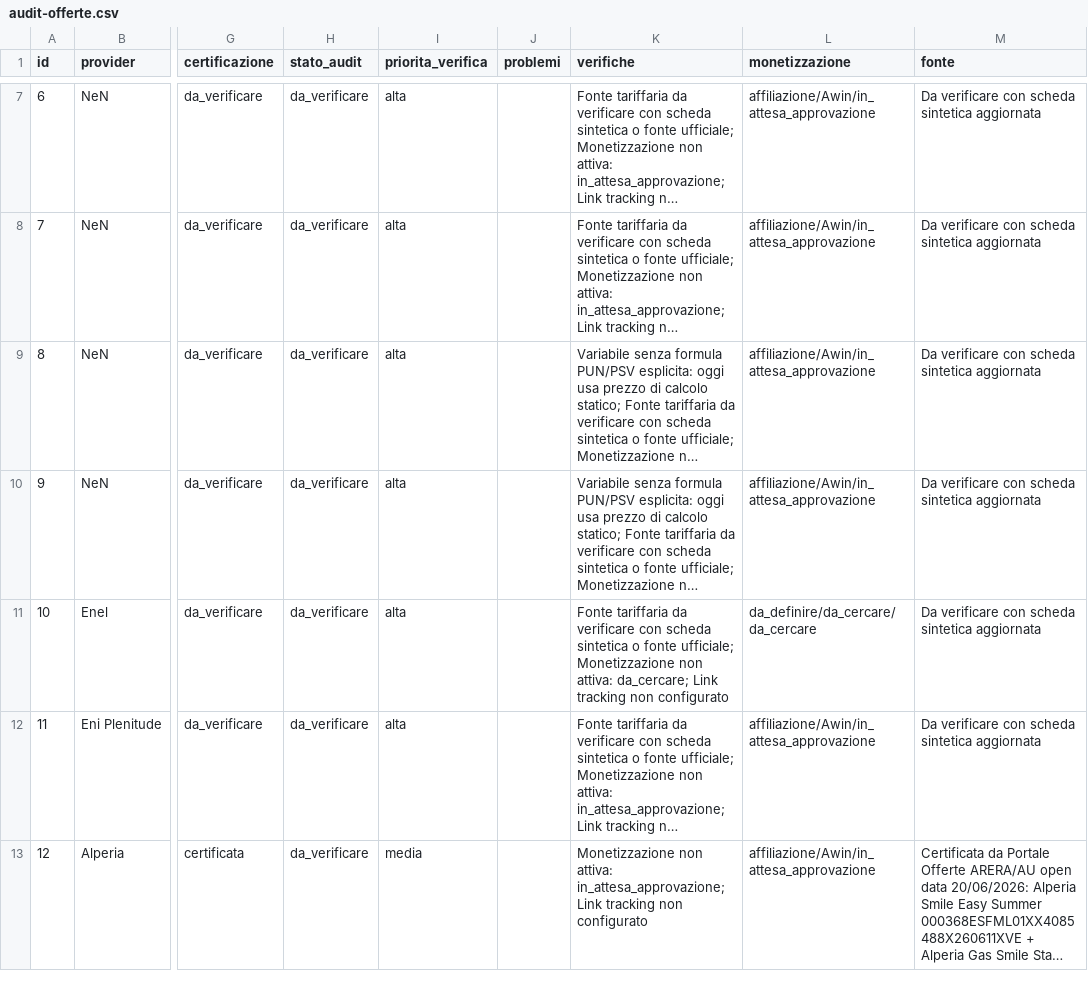
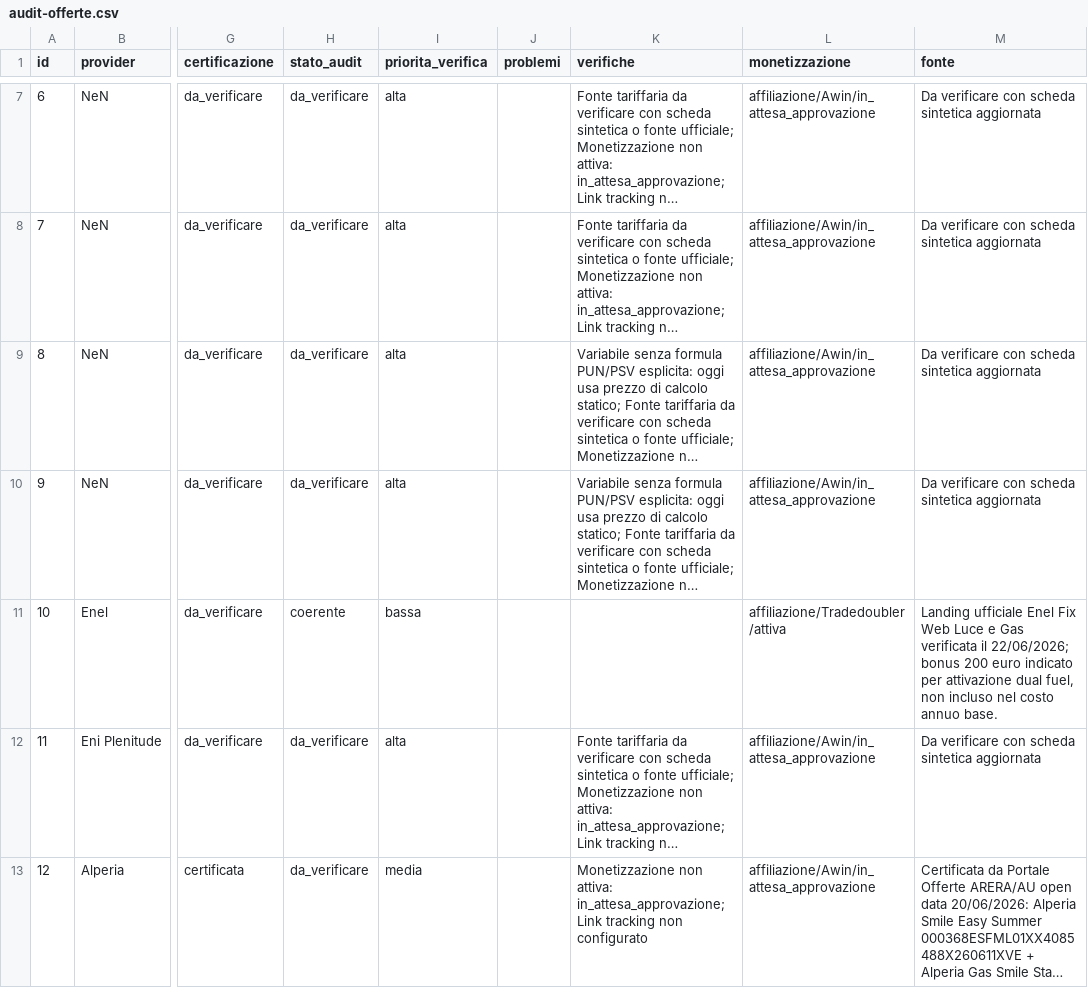
Before and after one commit to simonerimini78-hash/offertalogica-vercel, a CSV file: data/audit-offerte.csv, drawn as a sheet; only a part is shown, gaps mark what is left out; long unchanged cells end in …; the diff names each change by its address in the sheet, - before the commit and + after, or states it on an @@ line.

```diff
--- a/data/audit-offerte.csv
+++ b/data/audit-offerte.csv
-H11 (stato_audit): da_verificare
+H11 (stato_audit): coerente
-I11 (priorita_verifica): alta
+I11 (priorita_verifica): bassa
-K11 (verifiche): Fonte tariffaria da verificare con scheda sintetica o fonte ufficiale; Monetizzazione non attiva: da_cercare; Link tracking non configurato
+K11 (verifiche): (empty)
-L11 (monetizzazione): da_definire/da_cercare/da_cercare
+L11 (monetizzazione): affiliazione/Tradedoubler/attiva
-M11 (fonte): Da verificare con scheda sintetica aggiornata
+M11 (fonte): Landing ufficiale Enel Fix Web Luce e Gas verificata il 22/06/2026; bonus 200 euro indicato per attivazione dual fuel, non incluso nel costo annuo base.
```
Also changed, not shown: data/destinazioni-offerte.csv, 6 other files.
